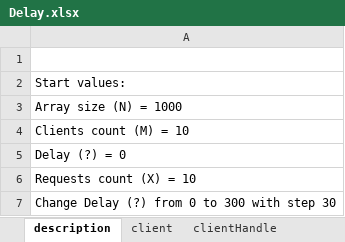
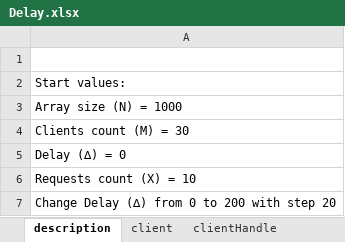
Before and after one commit to ComradePetr/java-server-tests, an Excel workbook: results/plots/Delay.xlsx, sheet description, drawn as a sheet; values as stored, in another font and other column widths than the file's, no borders; the diff names each change by its address in the sheet, - before the commit and + after, or states it on an @@ line.

```diff
--- a/results/plots/Delay.xlsx (sheet description)
+++ b/results/plots/Delay.xlsx (sheet description)
-A4: Clients count (M) = 10
+A4: Clients count (M) = 30
-A5: Delay (?) = 0
+A5: Delay (∆) = 0
-A7: Change Delay (?) from 0 to 300 with step 30
+A7: Change Delay (∆) from 0 to 200 with step 20
```
Also changed, not shown: sheet clientHandle, sheet client, charts or pictures, results/plots/M.xlsx, results/plots/N.xlsx, 4 other files.
